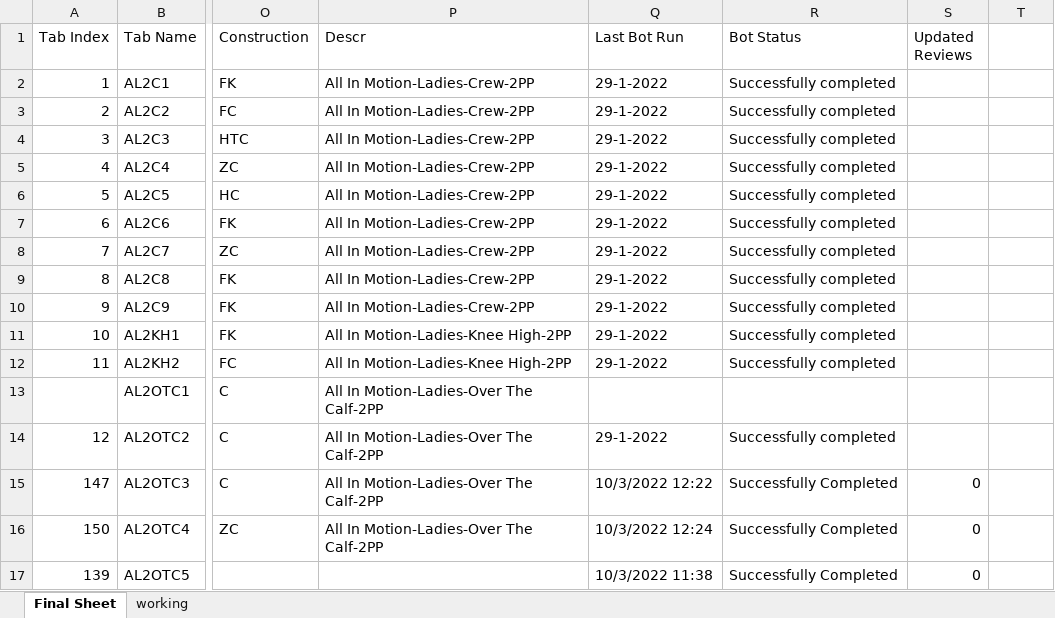
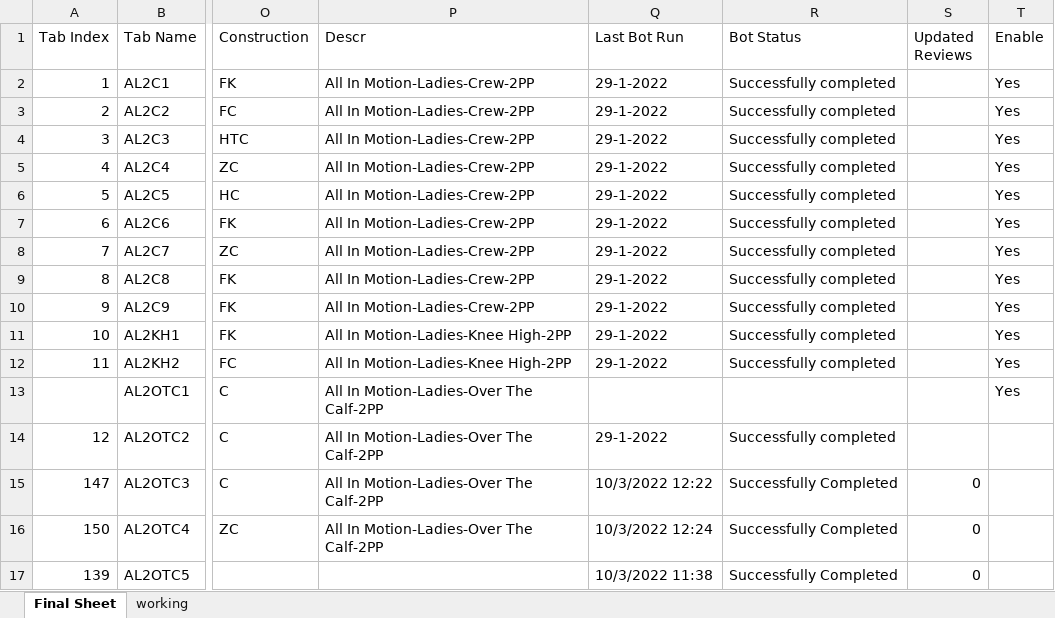
Before and after one commit to MSohail-QCloud/Python-Works, an Excel workbook: TargetONlineReviews-Scrapdata/DPCI Helping File With Tab Information.xlsx, sheet Final Sheet, drawn as a sheet; only a part is shown, gaps mark what is left out; values as stored, in another font and other column widths than the file's, no cell formats; conditional formats not drawn; the diff names each change by its address in the sheet, - before the commit and + after, or states it on an @@ line.

```diff
--- a/TargetONlineReviews-Scrapdata/DPCI Helping File With Tab Information.xlsx (sheet Final Sheet)
+++ b/TargetONlineReviews-Scrapdata/DPCI Helping File With Tab Information.xlsx (sheet Final Sheet)
-T1: (empty)
+T1: Enable
-T2:T13 (Enable): (empty)
+T2:T13 (Enable): Yes
```
Also changed, not shown: cell formats, 2 other files.
